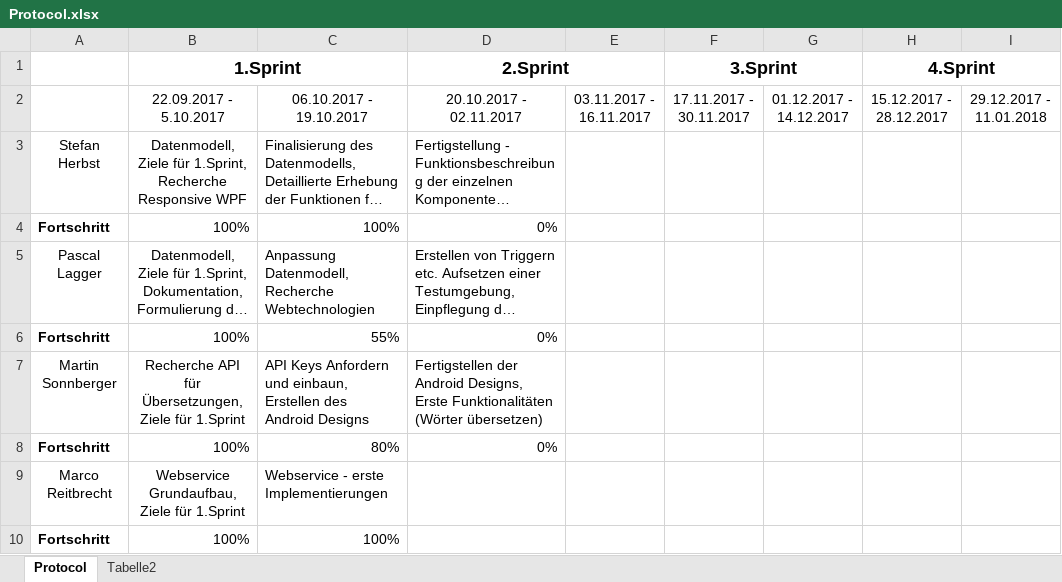
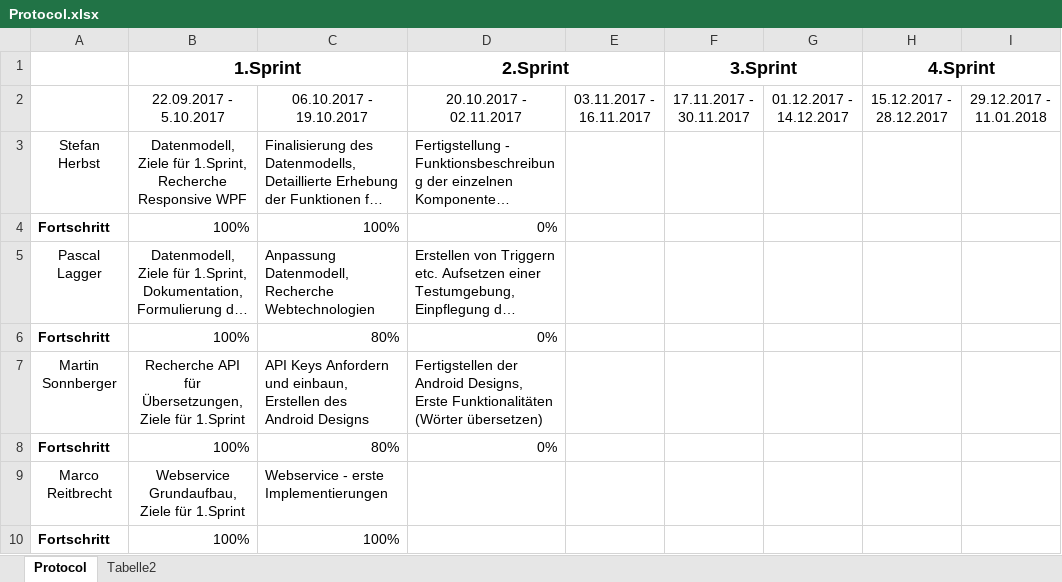
Before and after one commit to herbsts/BSD_Project, an Excel workbook: doku/Protocol.xlsx, sheet Protocol, drawn as a sheet; only a part is shown; long unchanged cells end in …; values as stored, in another font and other column widths than the file's, no borders; conditional formats not drawn; the diff names each change by its address in the sheet, - before the commit and + after, or states it on an @@ line.

```diff
--- a/doku/Protocol.xlsx (sheet Protocol)
+++ b/doku/Protocol.xlsx (sheet Protocol)
-C6: 55%
+C6: 80%
```
Also changed, not shown: 3 other files.
